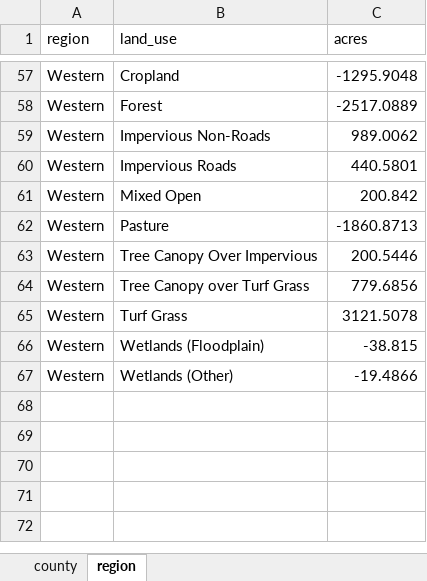
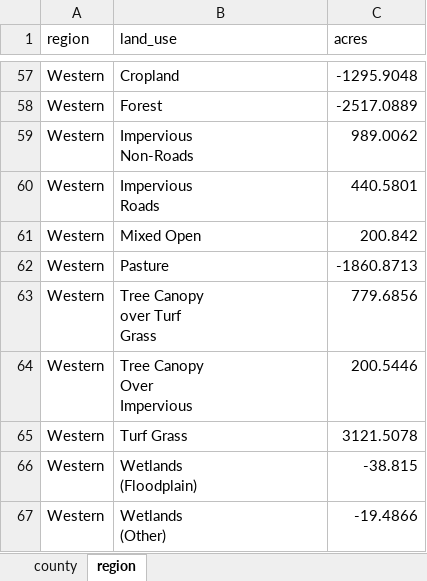
Before and after one commit to mgbouff/MD_Forest, an Excel workbook: Tables/Fig35_Table_Projected_LU.xlsx, sheet region, drawn as a sheet; only a part is shown, gaps mark what is left out; values as stored, in another font and other column widths than the file's, no borders; addresses are those after the commit; ↵ is a line break in a cell; the diff covers the shown part only; the diff names each change by its address in the sheet, - before the commit and + after, or states it on an @@ line.

Commit message:
Make figure 27 (land cover change) tables for Jessica at county and regional level

```diff
--- a/Tables/Fig35_Table_Projected_LU.xlsx (sheet region)
+++ b/Tables/Fig35_Table_Projected_LU.xlsx (sheet region)
-B59 (land_use): Impervious Non-Roads
+B59 (land_use): Impervious ↵ Non-Roads
-B60 (land_use): Impervious Roads
+B60 (land_use): Impervious ↵ Roads
-B63 (land_use): Tree Canopy over Turf Grass
+B63 (land_use): Tree Canopy ↵ over Turf ↵ Grass
@@ row 63 moved to row 64: Western @@
-B66 (land_use): Wetlands (Floodplain)
+B66 (land_use): Wetlands ↵ (Floodplain)
-B67 (land_use): Wetlands (Other)
+B67 (land_use): Wetlands ↵ (Other)
```
Also changed, not shown: 5 moved rows and 25 edited cells elsewhere in this sheet, sheet county, 2 other files.
